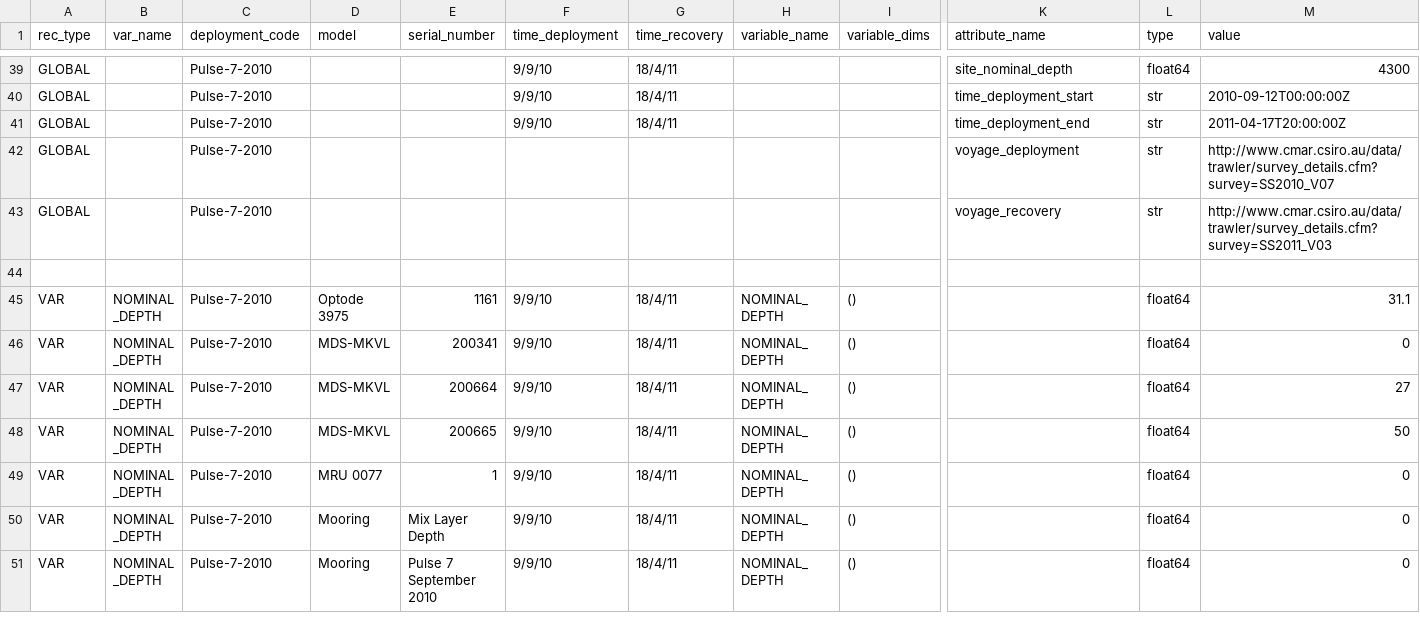
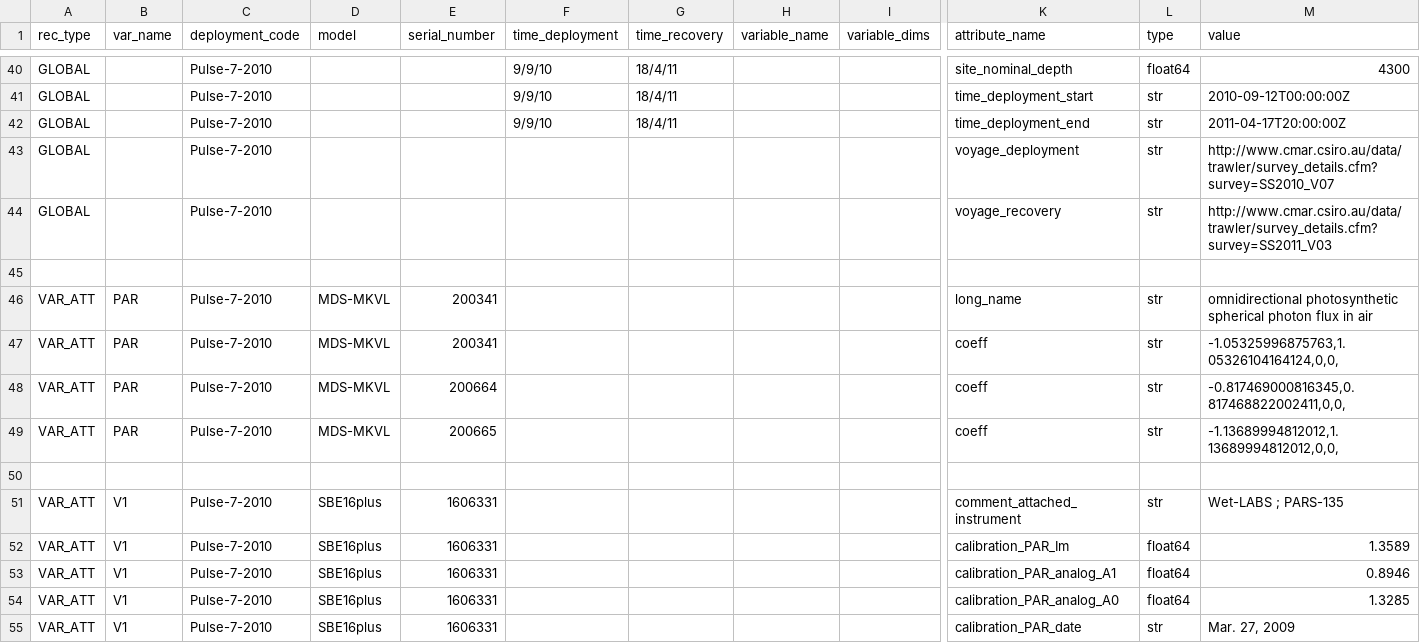
Before and after one commit to petejan/imos-tools, a CSV file: metadata/Pulse-7.metadata.csv, drawn as a sheet; only a part is shown, gaps mark what is left out; the shorter side is filled out with more unchanged rows; rows hold the shown columns only; the diff covers the shown part only; the diff names each change by its address in the sheet, - before the commit and + after, or states it on an @@ line.

Commit message:
add eco-par download file parser
add parser for data downloaded from ECO-PAR sensor aka Pulse-7

```diff
--- a/metadata/Pulse-7.metadata.csv
+++ b/metadata/Pulse-7.metadata.csv
+row 45: (empty)
+row 46: VAR_ATT | PAR | Pulse-7-2010 | MDS-MKVL | 200341 |  |  |  |  | long_name | str | omnidirectional photosynthetic spherical photon flux in air
+row 47: VAR_ATT | PAR | Pulse-7-2010 | MDS-MKVL | 200341 |  |  |  |  | coeff | str | -1.05325996875763,1.05326104164124,0,0,
+row 48: VAR_ATT | PAR | Pulse-7-2010 | MDS-MKVL | 200664 |  |  |  |  | coeff | str | -0.817469000816345,0.817468822002411,0,0,
+row 49: VAR_ATT | PAR | Pulse-7-2010 | MDS-MKVL | 200665 |  |  |  |  | coeff | str | -1.13689994812012,1.13689994812012,0,0,
+row 50: (empty)
+row 51: VAR_ATT | V1 | Pulse-7-2010 | SBE16plus | 1606331 |  |  |  |  | comment_attached_instrument | str | Wet-LABS ; PARS-135
+row 52: VAR_ATT | V1 | Pulse-7-2010 | SBE16plus | 1606331 |  |  |  |  | calibration_PAR_Im | float64 | 1.3589
+row 53: VAR_ATT | V1 | Pulse-7-2010 | SBE16plus | 1606331 |  |  |  |  | calibration_PAR_analog_A1 | float64 | 0.8946
+row 54: VAR_ATT | V1 | Pulse-7-2010 | SBE16plus | 1606331 |  |  |  |  | calibration_PAR_analog_A0 | float64 | 1.3285
+row 55: VAR_ATT | V1 | Pulse-7-2010 | SBE16plus | 1606331 |  |  |  |  | calibration_PAR_date | str | Mar. 27, 2009
```
Also changed, not shown: 12 added rows and 3 edited cells elsewhere in this file, metadata/FluxPulse-1.metadata.csv, metadata/Pulse-6.metadata.csv, 12 other files.
